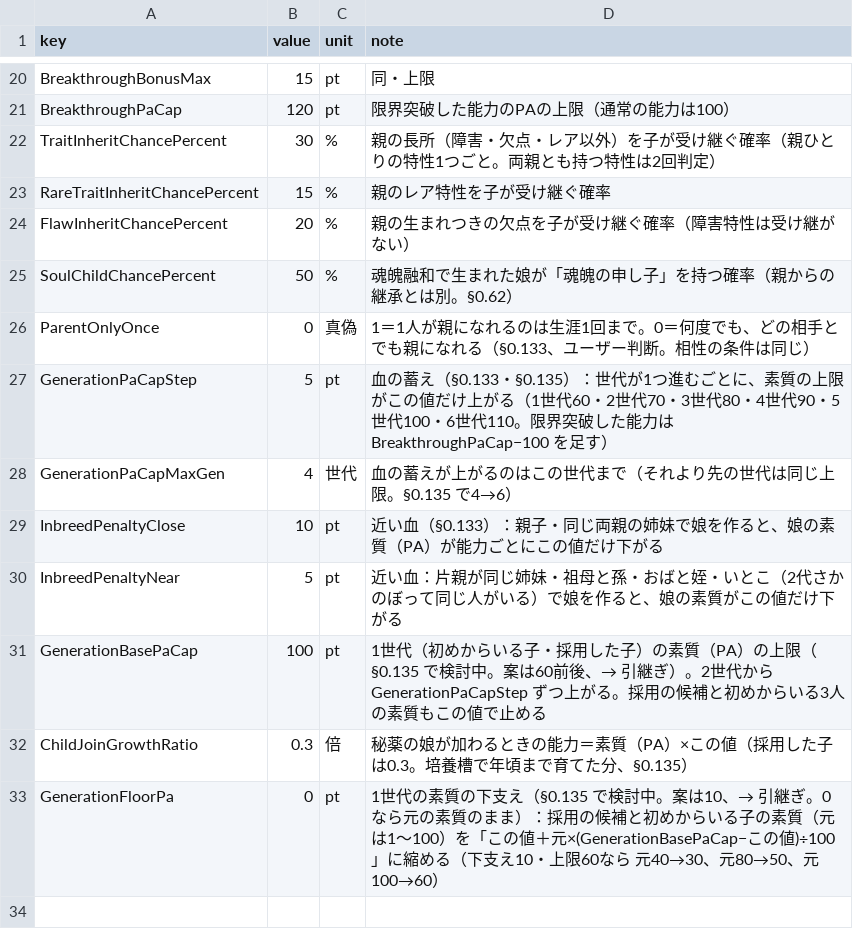
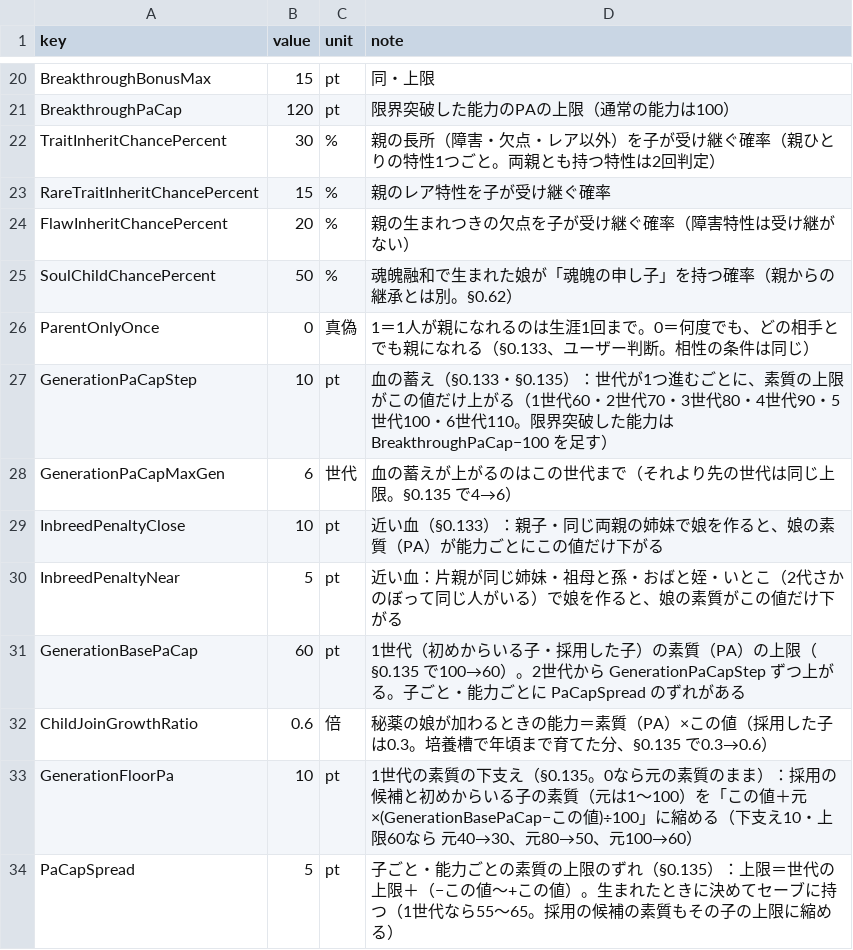
Before and after one commit to takahiro1115/guild-manager, a CSV file: docs/04_バランス表/soul_fusion.csv, drawn as a sheet; only a part is shown, gaps mark what is left out.

```diff
--- a/docs/04_バランス表/soul_fusion.csv
+++ b/docs/04_バランス表/soul_fusion.csv
@@ -26,8 +26,9 @@ SoulChildChancePercent,50,%,魂魄融和で生まれた娘が「魂魄の申し
 ParentOnlyOnce,0,真偽,1＝1人が親になれるのは生涯1回まで。0＝何度でも、どの相手とでも親になれる（§0.133、ユーザー判断。相性の条件は同じ）
-GenerationPaCapStep,5,pt,血の蓄え（§0.133・§0.135）：世代が1つ進むごとに、素質の上限がこの値だけ上がる（1世代60・2世代70・3世代80・4世代90・5世代100・6世代110。限界突破した能力は BreakthroughPaCap−100 を足す）
-GenerationPaCapMaxGen,4,世代,血の蓄えが上がるのはこの世代まで（それより先の世代は同じ上限。§0.135 で4→6）
+GenerationPaCapStep,10,pt,血の蓄え（§0.133・§0.135）：世代が1つ進むごとに、素質の上限がこの値だけ上がる（1世代60・2世代70・3世代80・4世代90・5世代100・6世代110。限界突破した能力は BreakthroughPaCap−100 を足す）
+GenerationPaCapMaxGen,6,世代,血の蓄えが上がるのはこの世代まで（それより先の世代は同じ上限。§0.135 で4→6）
 InbreedPenaltyClose,10,pt,近い血（§0.133）：親子・同じ両親の姉妹で娘を作ると、娘の素質（PA）が能力ごとにこの値だけ下がる
 InbreedPenaltyNear,5,pt,近い血：片親が同じ姉妹・祖母と孫・おばと姪・いとこ（2代さかのぼって同じ人がいる）で娘を作ると、娘の素質がこの値だけ下がる
-GenerationBasePaCap,100,pt,1世代（初めからいる子・採用した子）の素質（PA）の上限（§0.135 で検討中。案は60前後、→ 引継ぎ）。2世代から GenerationPaCapStep ずつ上がる。採用の候補と初めからいる3人の素質もこの値で止める
-ChildJoinGrowthRatio,0.3,倍,秘薬の娘が加わるときの能力＝素質（PA）×この値（採用した子は0.3。培養槽で年頃まで育てた分、§0.135）
-GenerationFloorPa,0,pt,1世代の素質の下支え（§0.135 で検討中。案は10、→ 引継ぎ。0なら元の素質のまま）：採用の候補と初めからいる子の素質（元は1〜100）を「この値＋元×(GenerationBasePaCap−この値)÷100」に縮める（下支え10・上限60なら 元40→30、元80→50、元100→60）
+GenerationBasePaCap,60,pt,1世代（初めからいる子・採用した子）の素質（PA）の上限（§0.135 で100→60）。2世代から GenerationPaCapStep ずつ上がる。子ごと・能力ごとに PaCapSpread のずれがある
+ChildJoinGrowthRatio,0.6,倍,秘薬の娘が加わるときの能力＝素質（PA）×この値（採用した子は0.3。培養槽で年頃まで育てた分、§0.135 で0.3→0.6）
+GenerationFloorPa,10,pt,1世代の素質の下支え（§0.135。0なら元の素質のまま）：採用の候補と初めからいる子の素質（元は1〜100）を「この値＋元×(GenerationBasePaCap−この値)÷100」に縮める（下支え10・上限60なら 元40→30、元80→50、元100→60）
+PaCapSpread,5,pt,子ごと・能力ごとの素質の上限のずれ（§0.135）：上限＝世代の上限＋（−この値〜+この値）。生まれたときに決めてセーブに持つ（1世代なら55〜65。採用の候補の素質もその子の上限に縮める）
```
Also changed, not shown: 18 other files.
